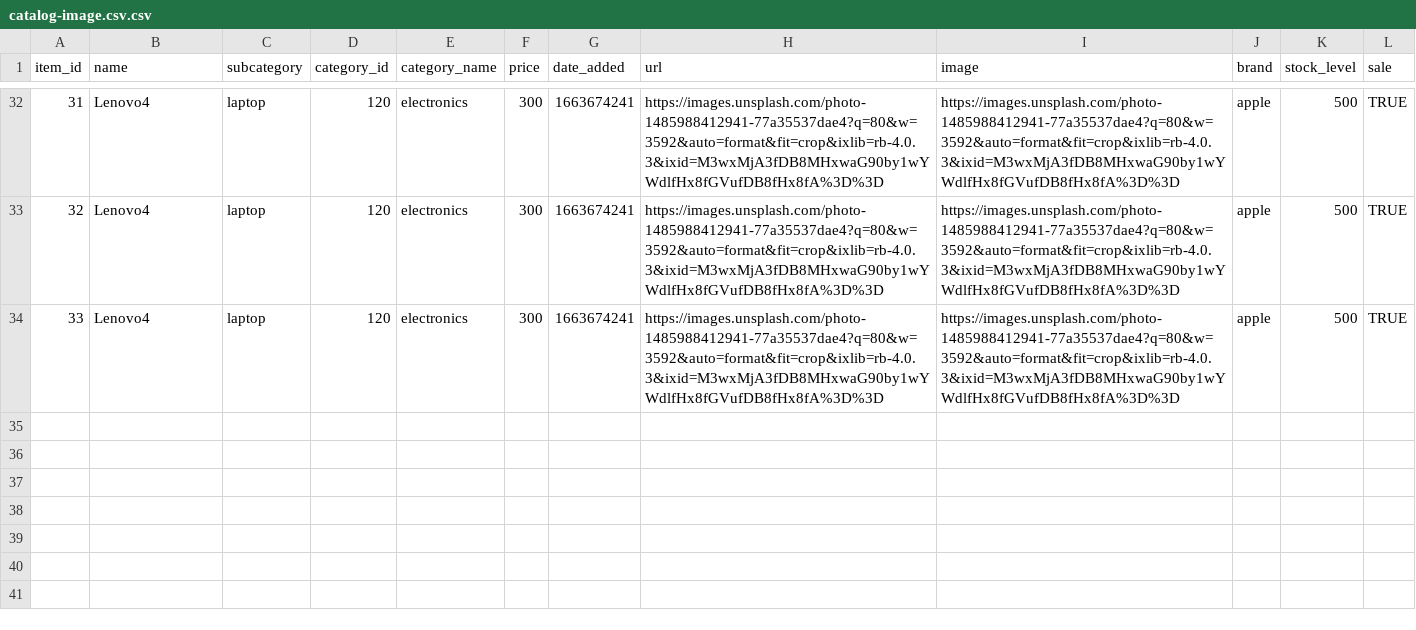
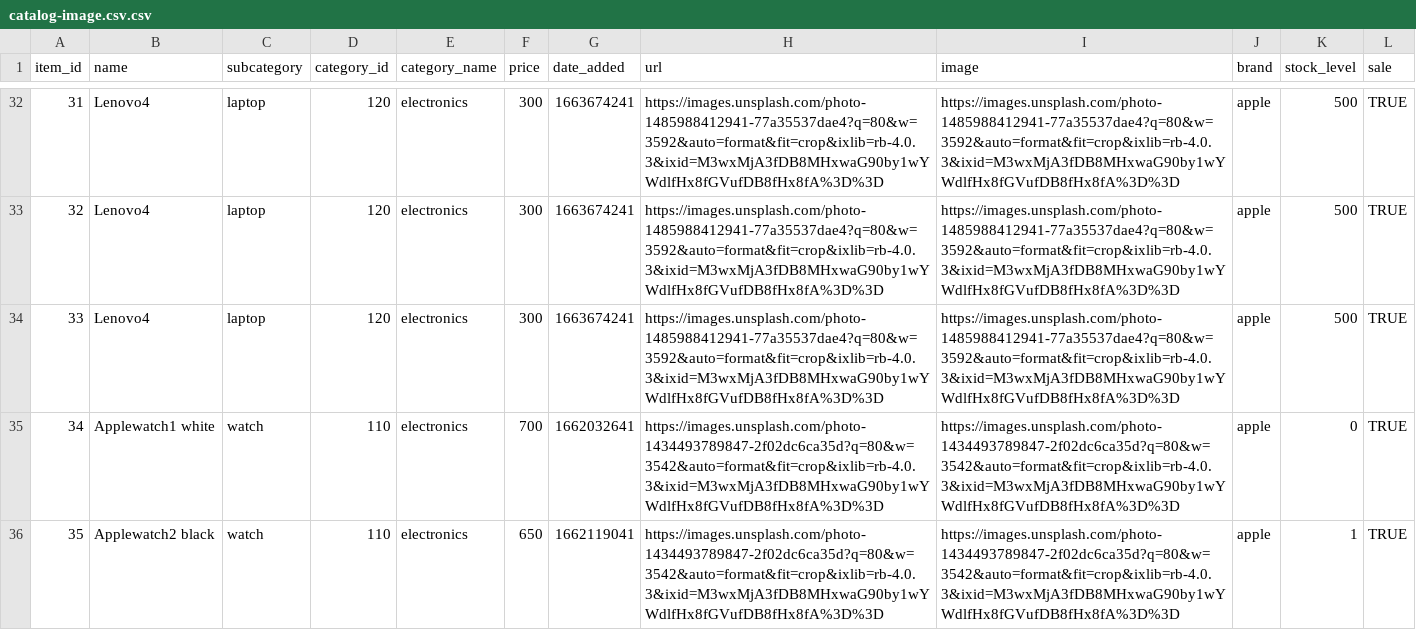
Before and after one commit to zuzanacelkova14/fileimport, a CSV file: catalog-image.csv.csv, drawn as a sheet; only a part is shown, gaps mark what is left out.

Commit message:
Update catalog-image.csv.csv

```diff
--- a/catalog-image.csv.csv
+++ b/catalog-image.csv.csv
@@ -34 +34,3 @@ item_id;name;subcategory;category_id;category_name;price;date_added;url;image;br
 33;Lenovo4;laptop;120;electronics;300;1663674241;https://images.unsplash.com/photo-1485988412941-77a35537dae4?q=80&w=3592&auto=format&fit=crop&ixlib=rb-4.0.3&ixid=M3wxMjA3fDB8MHxwaG90by1wYWdlfHx8fGVufDB8fHx8fA%3D%3D;https://images.unsplash.com/photo-1485988412941-77a35537dae4?q=80&w=3592&auto=format&fit=crop&ixlib=rb-4.0.3&ixid=M3wxMjA3fDB8MHxwaG90by1wYWdlfHx8fGVufDB8fHx8fA%3D%3D;apple;500;TRUE
+34;Applewatch1 white;watch;110;electronics;700;1662032641;https://images.unsplash.com/photo-1434493789847-2f02dc6ca35d?q=80&w=3542&auto=format&fit=crop&ixlib=rb-4.0.3&ixid=M3wxMjA3fDB8MHxwaG90by1wYWdlfHx8fGVufDB8fHx8fA%3D%3D;https://images.unsplash.com/photo-1434493789847-2f02dc6ca35d?q=80&w=3542&auto=format&fit=crop&ixlib=rb-4.0.3&ixid=M3wxMjA3fDB8MHxwaG90by1wYWdlfHx8fGVufDB8fHx8fA%3D%3D;apple;0;TRUE
+35;Applewatch2 black;watch;110;electronics;650;1662119041;https://images.unsplash.com/photo-1434493789847-2f02dc6ca35d?q=80&w=3542&auto=format&fit=crop&ixlib=rb-4.0.3&ixid=M3wxMjA3fDB8MHxwaG90by1wYWdlfHx8fGVufDB8fHx8fA%3D%3D;https://images.unsplash.com/photo-1434493789847-2f02dc6ca35d?q=80&w=3542&auto=format&fit=crop&ixlib=rb-4.0.3&ixid=M3wxMjA3fDB8MHxwaG90by1wYWdlfHx8fGVufDB8fHx8fA%3D%3D;apple;1;TRUE
```
